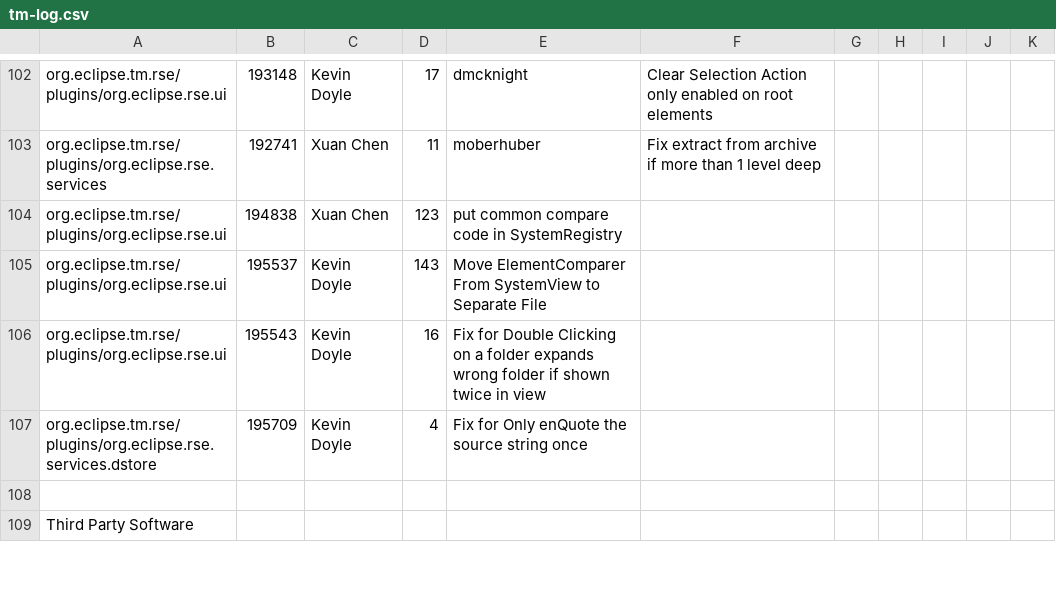
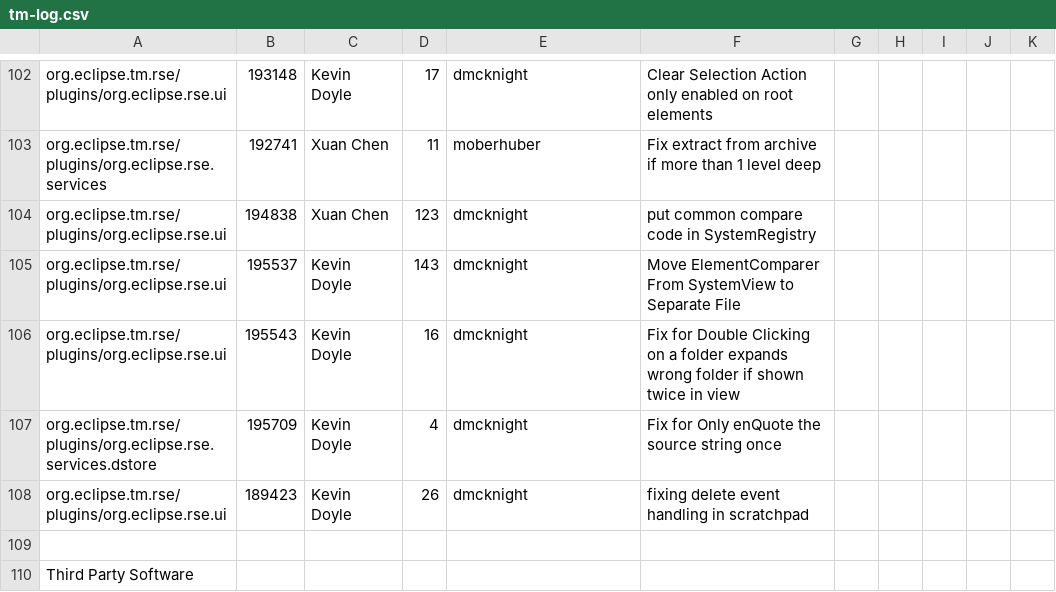
Before and after one commit to markphip/tm, a CSV file: development/tm-log.csv, drawn as a sheet; only a part is shown, gaps mark what is left out.

Commit message:
[189423] Kevin's patch for fixing delete event handling

```diff
--- a/development/tm-log.csv
+++ b/development/tm-log.csv
@@ -103,6 +103,7 @@ org.eclipse.tm.rse/plugins/org.eclipse.rse.ui,193148,Kevin Doyle,17,dmcknight,Cl
 org.eclipse.tm.rse/plugins/org.eclipse.rse.services,192741,Xuan Chen,11,moberhuber,Fix extract from archive if more than 1 level deep
-org.eclipse.tm.rse/plugins/org.eclipse.rse.ui,194838,Xuan Chen,123,put common compare code in SystemRegistry
-org.eclipse.tm.rse/plugins/org.eclipse.rse.ui,195537,Kevin Doyle,143,Move ElementComparer From SystemView to Separate File
-org.eclipse.tm.rse/plugins/org.eclipse.rse.ui,195543,Kevin Doyle,16,Fix for Double Clicking on a folder expands wrong folder if shown twice in view
-org.eclipse.tm.rse/plugins/org.eclipse.rse.services.dstore,195709,Kevin Doyle,4,Fix for Only enQuote the source string once
+org.eclipse.tm.rse/plugins/org.eclipse.rse.ui,194838,Xuan Chen,123,dmcknight,put common compare code in SystemRegistry
+org.eclipse.tm.rse/plugins/org.eclipse.rse.ui,195537,Kevin Doyle,143,dmcknight,Move ElementComparer From SystemView to Separate File
+org.eclipse.tm.rse/plugins/org.eclipse.rse.ui,195543,Kevin Doyle,16,dmcknight,Fix for Double Clicking on a folder expands wrong folder if shown twice in view
+org.eclipse.tm.rse/plugins/org.eclipse.rse.services.dstore,195709,Kevin Doyle,4,dmcknight,Fix for Only enQuote the source string once
+org.eclipse.tm.rse/plugins/org.eclipse.rse.ui,189423,Kevin Doyle,26,dmcknight,fixing delete event handling in scratchpad
 
```
